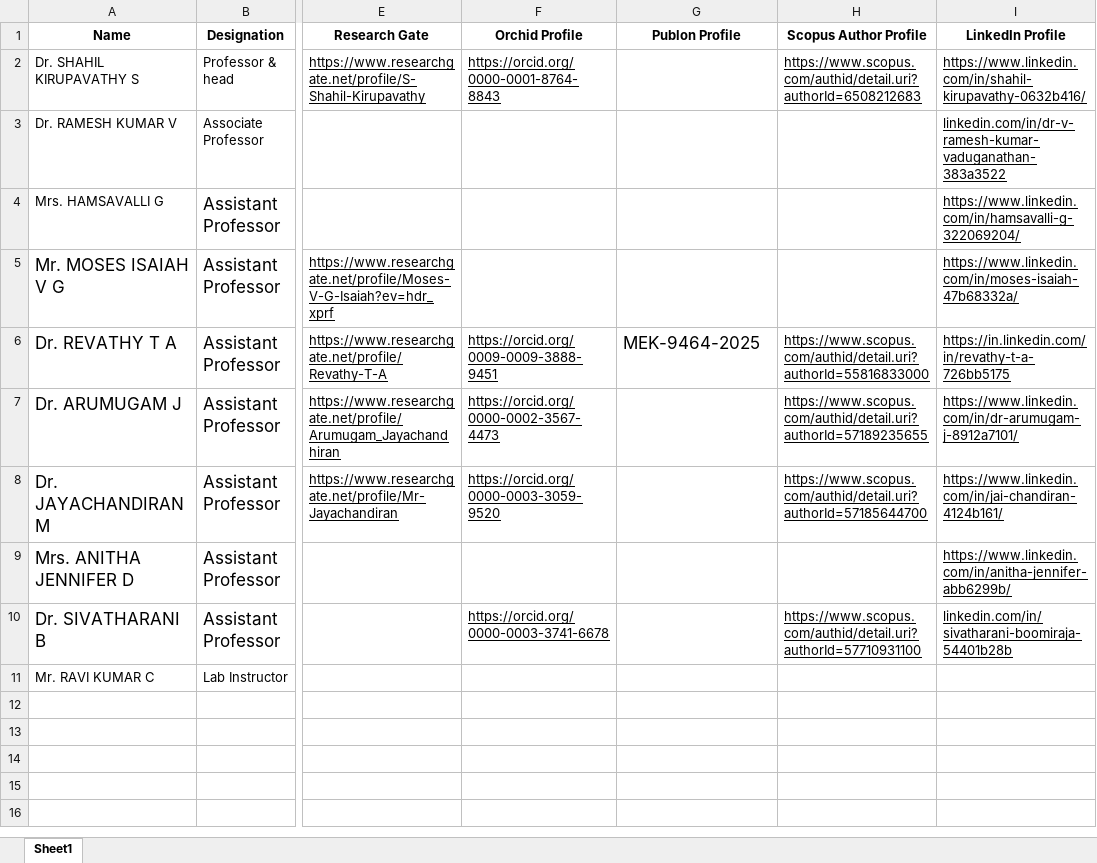
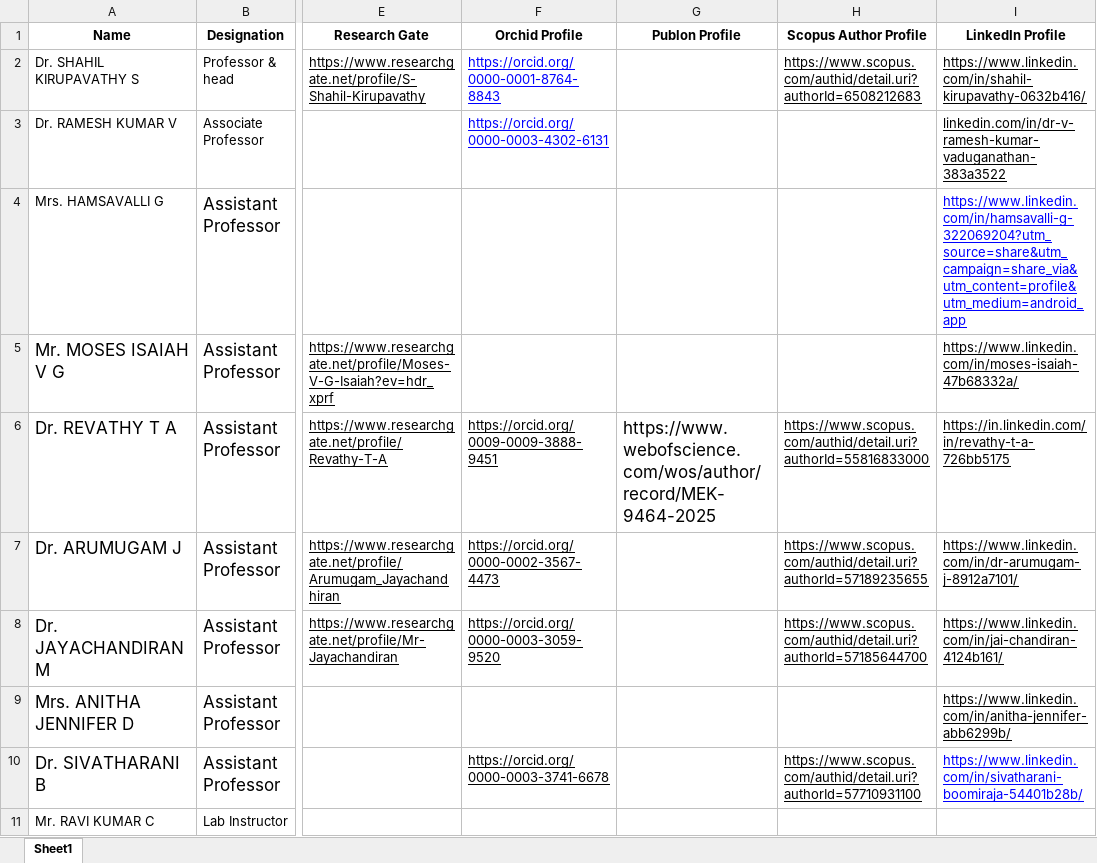
Before and after one commit to Siddharth-magesh/Velammal-Engineering-College-Backend, an Excel workbook: docs/STAFF-DATA/015.xlsx, sheet Sheet1, drawn as a sheet; only a part is shown, gaps mark what is left out; values as stored, in another font and other column widths than the file's, no borders; the diff names each change by its address in the sheet, - before the commit and + after, or states it on an @@ line.

```diff
--- a/docs/STAFF-DATA/015.xlsx (sheet Sheet1)
+++ b/docs/STAFF-DATA/015.xlsx (sheet Sheet1)
-F2 text colour: black
+F2 text colour: #0000FF
-F3 (Orchid Profile): (empty)
+F3 (Orchid Profile): https://orcid.org/0000-0003-4302-6131
-I4 (LinkedIn Profile): https://www.linkedin.com/in/hamsavalli-g-322069204/
+I4 (LinkedIn Profile): https://www.linkedin.com/in/hamsavalli-g-322069204?utm_source=share&utm_campaign=share_via&utm_content=profile&utm_medium=android_app
-I4 text colour: black
+I4 text colour: #0000FF
-G6 (Publon Profile): MEK-9464-2025
+G6 (Publon Profile): https://www.webofscience.com/wos/author/record/MEK-9464-2025
-I10 (LinkedIn Profile): linkedin.com/in/sivatharani-boomiraja-54401b28b
+I10 (LinkedIn Profile): https://www.linkedin.com/in/sivatharani-boomiraja-54401b28b/
-I10 text colour: black
+I10 text colour: #0000FF
```
Also changed, not shown: docs/STAFF-DATA/005.xlsx, 5 other files.
